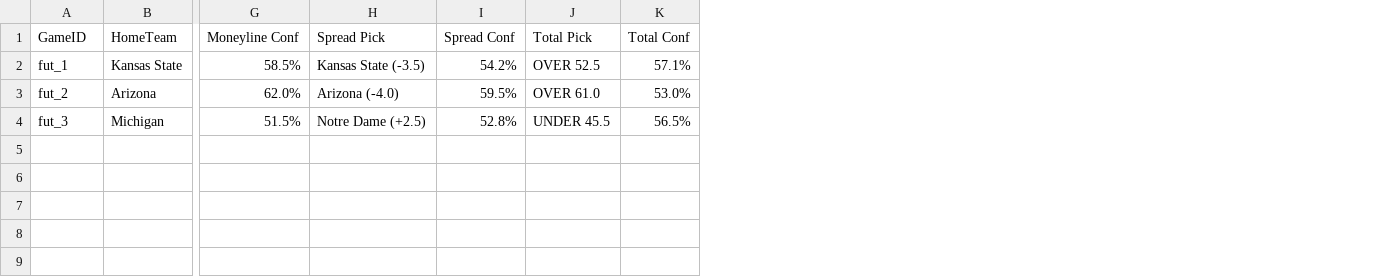
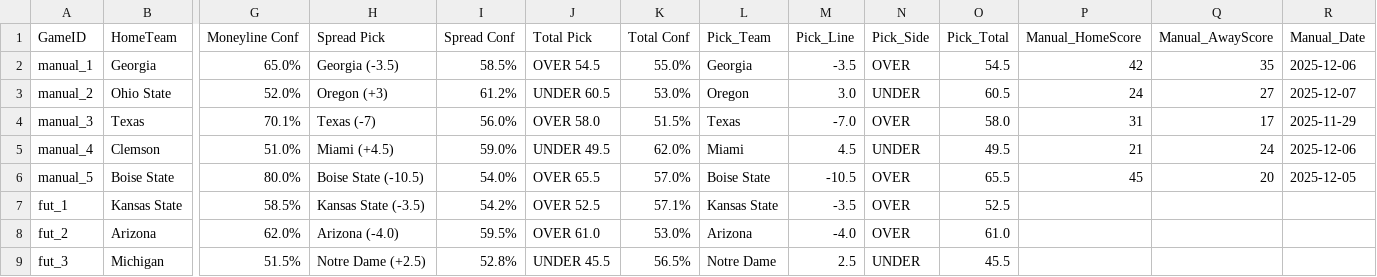
Before and after one commit to andrewrpokorny-source/cfb-analytics, a CSV file: live_predictions.csv, drawn as a sheet; only a part is shown, gaps mark what is left out; addresses are those after the commit; rows hold the shown columns only; the diff names each change by its address in the sheet, - before the commit and + after, or states it on an @@ line.

```diff
--- a/live_predictions.csv
+++ b/live_predictions.csv
+column L (Pick_Team), rows 7-9: Kansas State | Arizona | Notre Dame
+column M (Pick_Line), rows 7-9: -3.5 | -4.0 | 2.5
+column N (Pick_Side), rows 7-9: OVER | OVER | UNDER
+column O (Pick_Total), rows 7-9: 52.5 | 61.0 | 45.5
+column P (Manual_HomeScore), empty
+column Q (Manual_AwayScore), empty
+column R (Manual_Date), empty
+row 2: manual_1 | Georgia | 65.0% | Georgia (-3.5) | 58.5% | OVER 54.5 | 55.0% | Georgia | -3.5 | OVER | 54.5 | 42 | 35 | 2025-12-06
+row 3: manual_2 | Ohio State | 52.0% | Oregon (+3) | 61.2% | UNDER 60.5 | 53.0% | Oregon | 3.0 | UNDER | 60.5 | 24 | 27 | 2025-12-07
+row 4: manual_3 | Texas | 70.1% | Texas (-7) | 56.0% | OVER 58.0 | 51.5% | Texas | -7.0 | OVER | 58.0 | 31 | 17 | 2025-11-29
+row 5: manual_4 | Clemson | 51.0% | Miami (+4.5) | 59.0% | UNDER 49.5 | 62.0% | Miami | 4.5 | UNDER | 49.5 | 21 | 24 | 2025-12-06
+row 6: manual_5 | Boise State | 80.0% | Boise State (-10.5) | 54.0% | OVER 65.5 | 57.0% | Boise State | -10.5 | OVER | 65.5 | 45 | 20 | 2025-12-05
```
Also changed, not shown: 26 other files.
